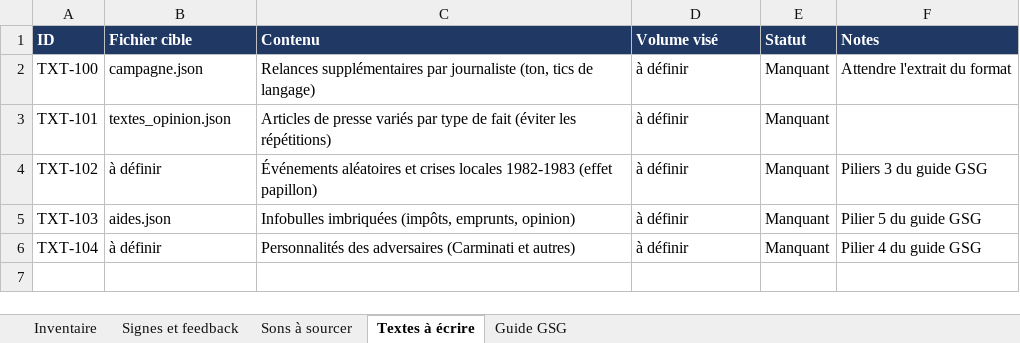
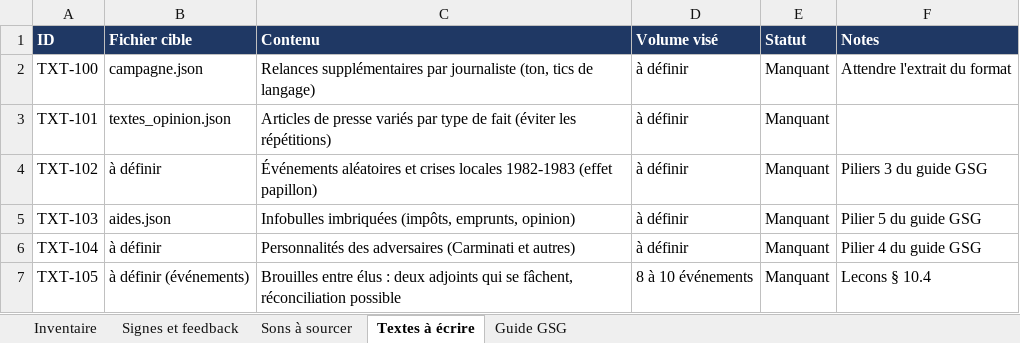
Before and after one commit to yannickjoseph1-ship-it/Yannicktask, an Excel workbook: politics-assets/Politics_assets.xlsx, sheet Textes à écrire, drawn as a sheet; values as stored, in another font and other column widths than the file's, no borders; the diff names each change by its address in the sheet, - before the commit and + after, or states it on an @@ line.

```diff
--- a/politics-assets/Politics_assets.xlsx (sheet Textes à écrire)
+++ b/politics-assets/Politics_assets.xlsx (sheet Textes à écrire)
+row 7: TXT-105 | à définir (événements) | Brouilles entre élus : deux adjoints qui se fâchent, réconciliation possible | 8 à 10 événements | Manquant | Lecons § 10.4
```
Also changed, not shown: sheet Inventaire, 1 other file.
